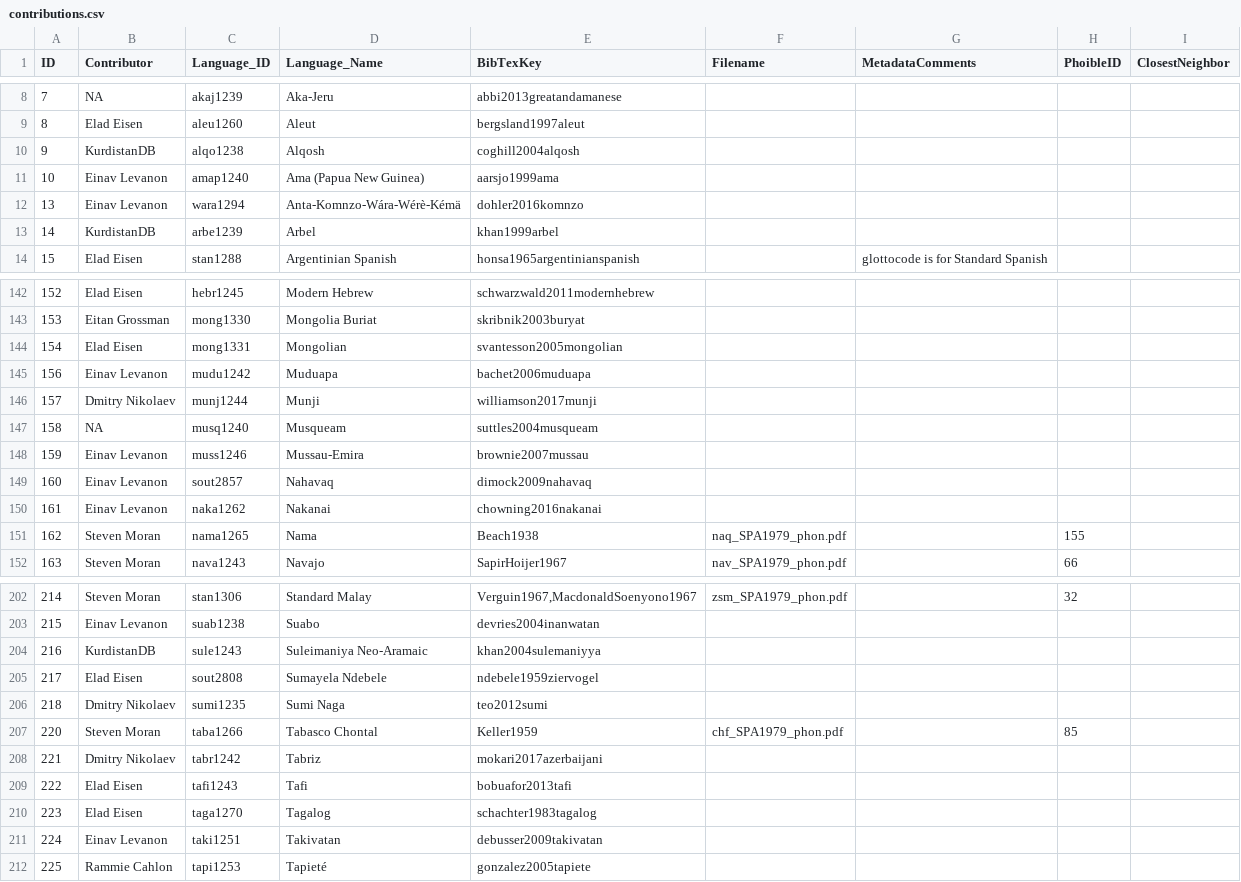
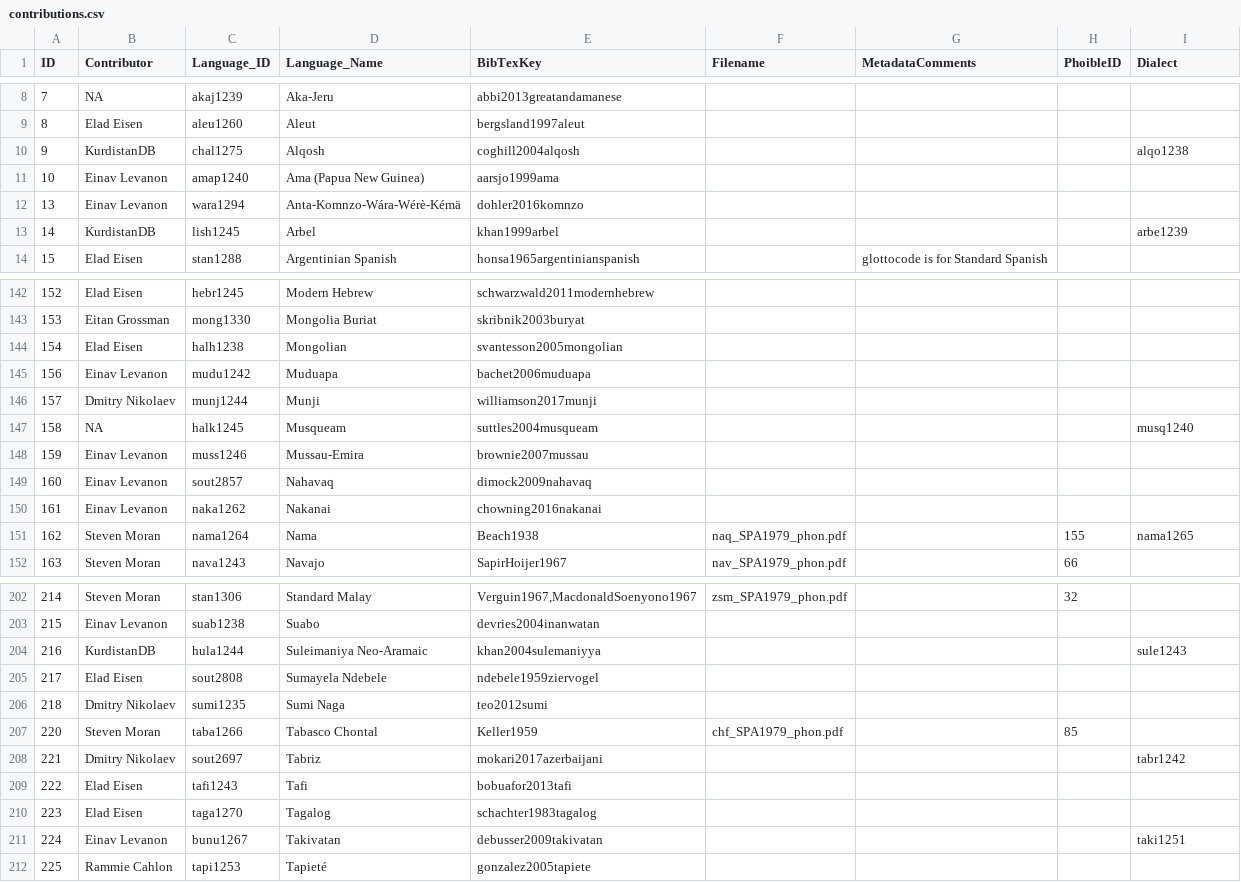
Before and after one commit to J22Melody/SegBo, a CSV file: cldf/contributions.csv, drawn as a sheet; only a part is shown, gaps mark what is left out; the diff covers the shown part only.

```diff
--- a/cldf/contributions.csv
+++ b/cldf/contributions.csv
@@ -1 +1 @@
-ID,Contributor,Language_ID,Language_Name,BibTexKey,Filename,MetadataComments,PhoibleID,ClosestNeighbor
+ID,Contributor,Language_ID,Language_Name,BibTexKey,Filename,MetadataComments,PhoibleID,Dialect
@@ -9,6 +9,6 @@ ID,Contributor,Language_ID,Language_Name,BibTexKey,Filename,MetadataComments,Pho
 8,Elad Eisen,aleu1260,Aleut,bergsland1997aleut,,,,
-9,KurdistanDB,alqo1238,Alqosh,coghill2004alqosh,,,,
+9,KurdistanDB,chal1275,Alqosh,coghill2004alqosh,,,,alqo1238
 10,Einav Levanon,amap1240,Ama (Papua New Guinea),aarsjo1999ama,,,,
 13,Einav Levanon,wara1294,Anta-Komnzo-Wára-Wérè-Kémä,dohler2016komnzo,,,,
-14,KurdistanDB,arbe1239,Arbel,khan1999arbel,,,,
+14,KurdistanDB,lish1245,Arbel,khan1999arbel,,,,arbe1239
 15,Elad Eisen,stan1288,Argentinian Spanish,honsa1965argentinianspanish,,glottocode is for Standard Spanish,,
@@ -143,6 +143,6 @@ ID,Contributor,Language_ID,Language_Name,BibTexKey,Filename,MetadataComments,Pho
 153,Eitan Grossman,mong1330,Mongolia Buriat,skribnik2003buryat,,,,
-154,Elad Eisen,mong1331,Mongolian,svantesson2005mongolian,,,,
+154,Elad Eisen,halh1238,Mongolian,svantesson2005mongolian,,,,
 156,Einav Levanon,mudu1242,Muduapa,bachet2006muduapa,,,,
 157,Dmitry Nikolaev,munj1244,Munji,williamson2017munji,,,,
-158,NA,musq1240,Musqueam,suttles2004musqueam,,,,
+158,NA,halk1245,Musqueam,suttles2004musqueam,,,,musq1240
 159,Einav Levanon,muss1246,Mussau-Emira,brownie2007mussau,,,,
@@ -150,3 +150,3 @@ ID,Contributor,Language_ID,Language_Name,BibTexKey,Filename,MetadataComments,Pho
 161,Einav Levanon,naka1262,Nakanai,chowning2016nakanai,,,,
-162,Steven Moran,nama1265,Nama,Beach1938,naq_SPA1979_phon.pdf,,155,
+162,Steven Moran,nama1264,Nama,Beach1938,naq_SPA1979_phon.pdf,,155,nama1265
 163,Steven Moran,nava1243,Navajo,SapirHoijer1967,nav_SPA1979_phon.pdf,,66,
@@ -203,3 +203,3 @@ ID,Contributor,Language_ID,Language_Name,BibTexKey,Filename,MetadataComments,Pho
 215,Einav Levanon,suab1238,Suabo,devries2004inanwatan,,,,
-216,KurdistanDB,sule1243,Suleimaniya Neo-Aramaic,khan2004sulemaniyya,,,,
+216,KurdistanDB,hula1244,Suleimaniya Neo-Aramaic,khan2004sulemaniyya,,,,sule1243
 217,Elad Eisen,sout2808,Sumayela Ndebele,ndebele1959ziervogel,,,,
@@ -207,6 +207,6 @@ ID,Contributor,Language_ID,Language_Name,BibTexKey,Filename,MetadataComments,Pho
 220,Steven Moran,taba1266,Tabasco Chontal,Keller1959,chf_SPA1979_phon.pdf,,85,
-221,Dmitry Nikolaev,tabr1242,Tabriz,mokari2017azerbaijani,,,,
+221,Dmitry Nikolaev,sout2697,Tabriz,mokari2017azerbaijani,,,,tabr1242
 222,Elad Eisen,tafi1243,Tafi,bobuafor2013tafi,,,,
 223,Elad Eisen,taga1270,Tagalog,schachter1983tagalog,,,,
-224,Einav Levanon,taki1251,Takivatan,debusser2009takivatan,,,,
+224,Einav Levanon,bunu1267,Takivatan,debusser2009takivatan,,,,taki1251
 225,Rammie Cahlon,tapi1253,Tapieté,gonzalez2005tapiete,,,,
```
Also changed, not shown: 1 removed row and 69 edited cells elsewhere in this file, cldf/languages.csv, cldf/values.csv, 5 other files.
